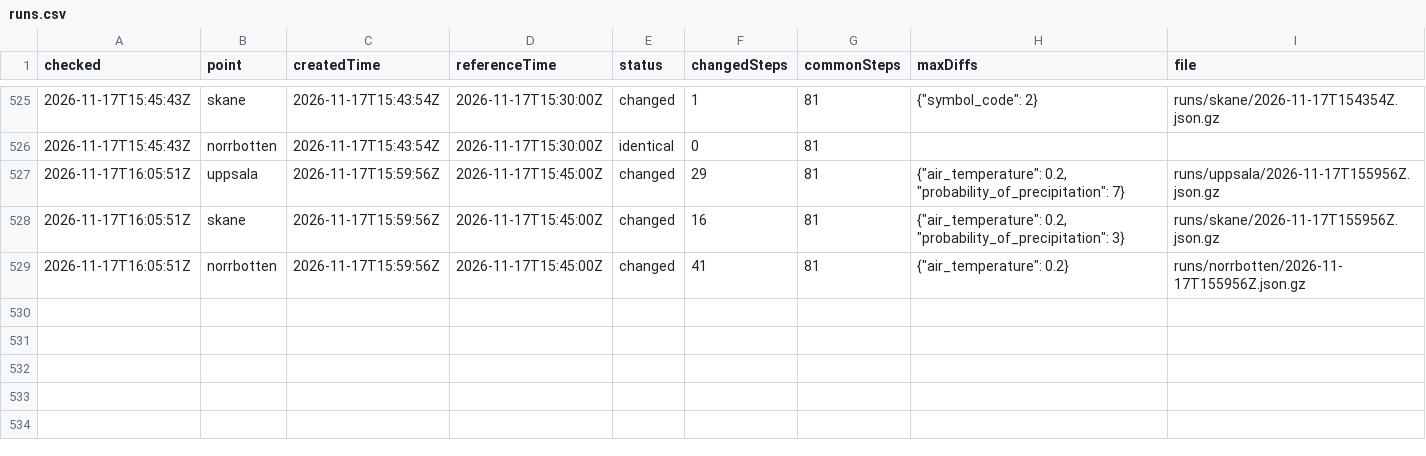
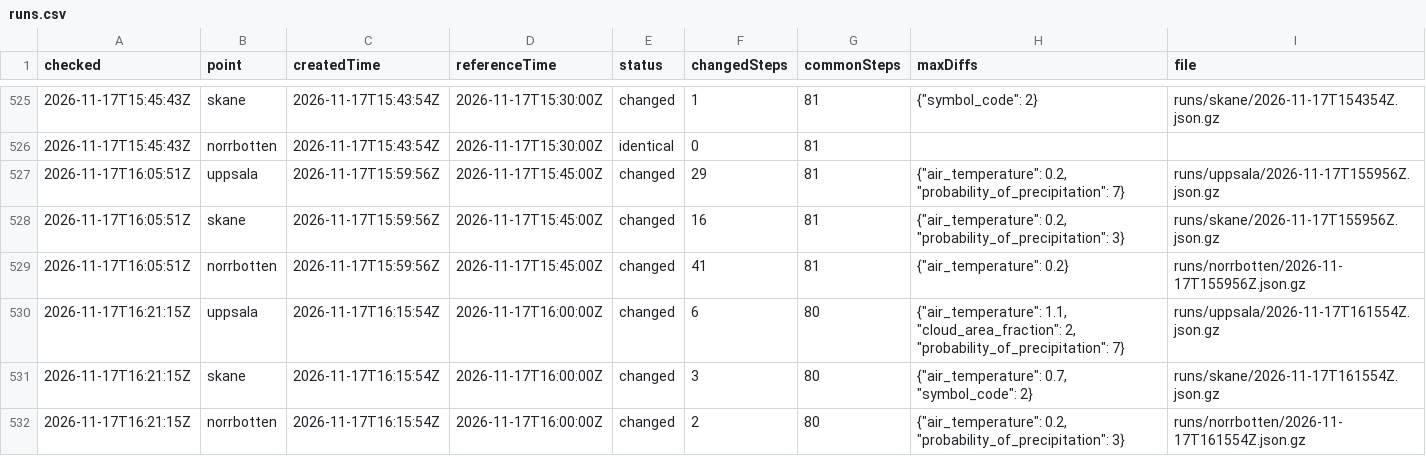
Before and after one commit to gu-t/smhi-runlog, a CSV file: runs.csv, drawn as a sheet; only a part is shown, gaps mark what is left out.

```diff
--- a/runs.csv
+++ b/runs.csv
@@ -529 +529,4 @@ checked,point,createdTime,referenceTime,status,changedSteps,commonSteps,maxDiffs
 2026-11-17T16:05:51Z,norrbotten,2026-11-17T15:59:56Z,2026-11-17T15:45:00Z,changed,41,81,"{""air_temperature"": 0.2}",runs/norrbotten/2026-11-17T155956Z.json.gz
+2026-11-17T16:21:15Z,uppsala,2026-11-17T16:15:54Z,2026-11-17T16:00:00Z,changed,6,80,"{""air_temperature"": 1.1, ""cloud_area_fraction"": 2, ""probability_of_precipitation"": 7}",runs/uppsala/2026-11-17T161554Z.json.gz
+2026-11-17T16:21:15Z,skane,2026-11-17T16:15:54Z,2026-11-17T16:00:00Z,changed,3,80,"{""air_temperature"": 0.7, ""symbol_code"": 2}",runs/skane/2026-11-17T161554Z.json.gz
+2026-11-17T16:21:15Z,norrbotten,2026-11-17T16:15:54Z,2026-11-17T16:00:00Z,changed,2,80,"{""air_temperature"": 0.2, ""probability_of_precipitation"": 3}",runs/norrbotten/2026-11-17T161554Z.json.gz
```
Also changed, not shown: checks.csv, 4 other files.
